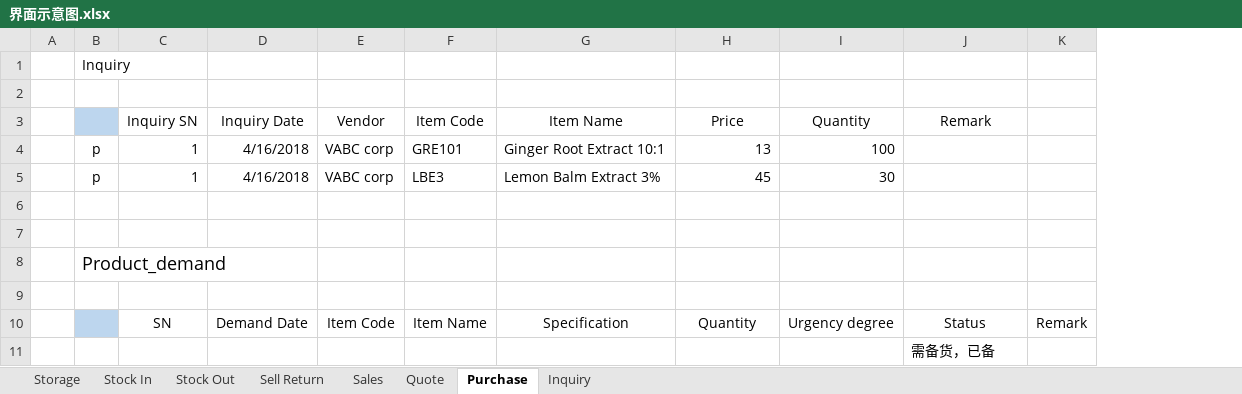
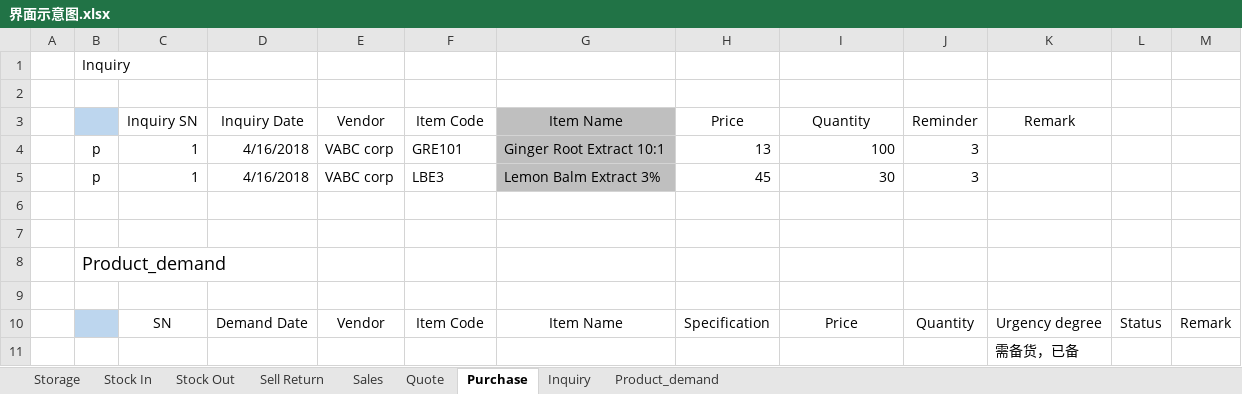
Before and after one commit to IMSTang/IMS, an Excel workbook: doc/界面示意图.xlsx, sheet Purchase, drawn as a sheet; values as stored, in another font and other column widths than the file's, no borders; removed rows and columns are numbered as before the commit, all else as after; the diff names each change by its address in the sheet, - before the commit and + after, or states it on an @@ line.

```diff
--- a/doc/界面示意图.xlsx (sheet Purchase)
+++ b/doc/界面示意图.xlsx (sheet Purchase)
+sheet tab: Product_demand
+column J, rows 3-5: Reminder | 3 | 3
+column L, empty
-G3:G5 fill: none
+G3:G5 fill: #BFBFBF
-row 10:  |  | SN | Demand Date | Item Code | Item Name | Specification | Quantity | Urgency degree | Status | Remark
+row 10:  |  | SN | Demand Date | Vendor | Item Code | Item Name | Specification | Price | Quantity | Urgency degree | Status | Remark
```
Also changed, not shown: sheet Quote, sheet Sales, charts or pictures, 10 other files.
